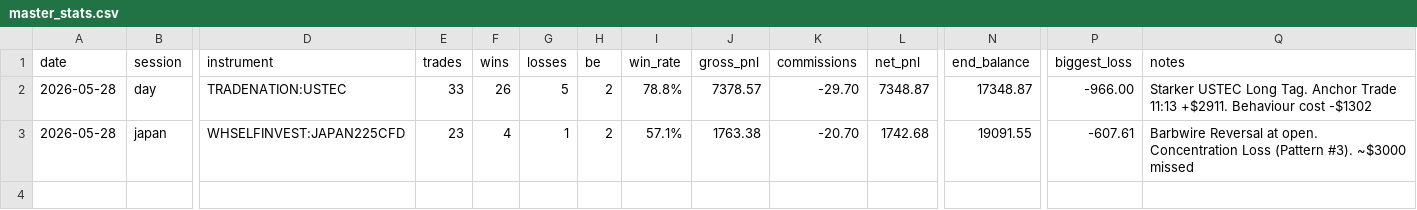
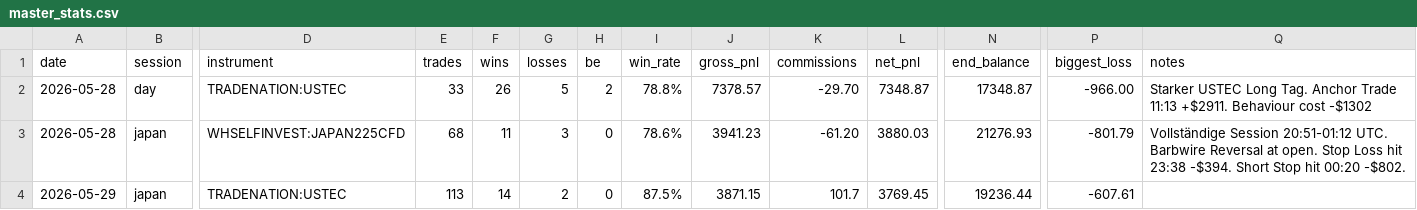
Before and after one commit to martin-sambauer/Trading, a CSV file: data/master/master_stats.csv, drawn as a sheet; only a part is shown, gaps mark what is left out; rows hold the shown columns only; the diff names each change by its address in the sheet, - before the commit and + after, or states it on an @@ line.

Commit message:
v1.5 Japan Session komplett - 68 trades +3880

```diff
--- a/data/master/master_stats.csv
+++ b/data/master/master_stats.csv
-E3 (trades): 23
+E3 (trades): 68
-F3 (wins): 4
+F3 (wins): 11
-G3 (losses): 1
+G3 (losses): 3
-H3 (be): 2
+H3 (be): 0
-I3 (win_rate): 57.1%
+I3 (win_rate): 78.6%
-J3 (gross_pnl): 1763.38
+J3 (gross_pnl): 3941.23
-K3 (commissions): -20.70
+K3 (commissions): -61.20
-L3 (net_pnl): 1742.68
+L3 (net_pnl): 3880.03
-N3 (end_balance): 19091.55
+N3 (end_balance): 21276.93
-P3 (biggest_loss): -607.61
+P3 (biggest_loss): -801.79
-Q3 (notes): Barbwire Reversal at open. Concentration Loss (Pattern #3). ~$3000 missed
+Q3 (notes): Vollständige Session 20:51-01:12 UTC. Barbwire Reversal at open. Stop Loss hit 23:38 -$394. Short Stop hit 00:20 -$802.
+row 4: 2026-05-29 | japan | TRADENATION:USTEC | 113 | 14 | 2 | 0 | 87.5% | 3871.15 | 101.7 | 3769.45 | 19236.44 | -607.61
```
Also changed, not shown: 8 other files.
